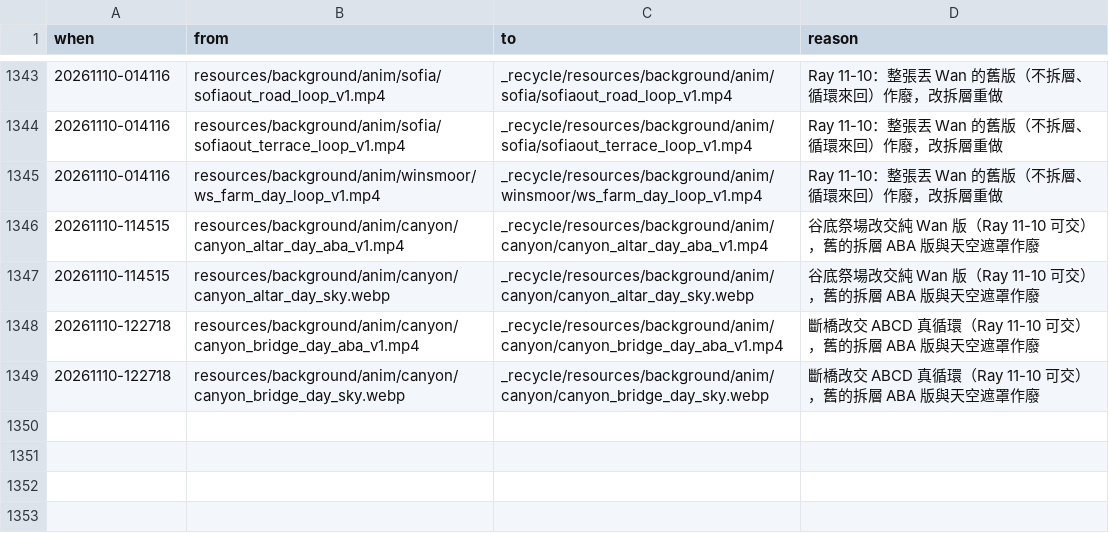
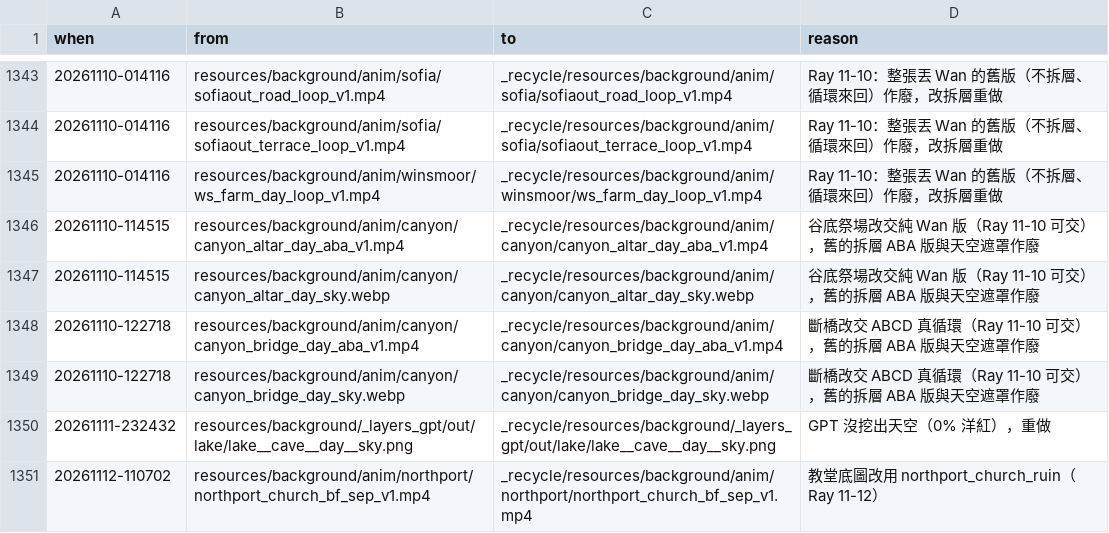
Before and after one commit to raykueco-debug/TIVOT, a TSV file: _recycle/RECYCLE_LOG.tsv, drawn as a sheet; only a part is shown, gaps mark what is left out; the diff names each change by its address in the sheet, - before the commit and + after, or states it on an @@ line.

```diff
--- a/_recycle/RECYCLE_LOG.tsv
+++ b/_recycle/RECYCLE_LOG.tsv
+row 1350: 20261111-232432 | resources/background/_layers_gpt/out/lake/lake__cave__day__sky.png | _recycle/resources/background/_layers_gpt/out/lake/lake__cave__day__sky.png | GPT 沒挖出天空（0% 洋紅），重做
+row 1351: 20261112-110702 | resources/background/anim/northport/northport_church_bf_sep_v1.mp4 | _recycle/resources/background/anim/northport/northport_church_bf_sep_v1.mp4 | 教堂底圖改用 northport_church_ruin（Ray 11-12）
```
Also changed, not shown: 18 other files.
